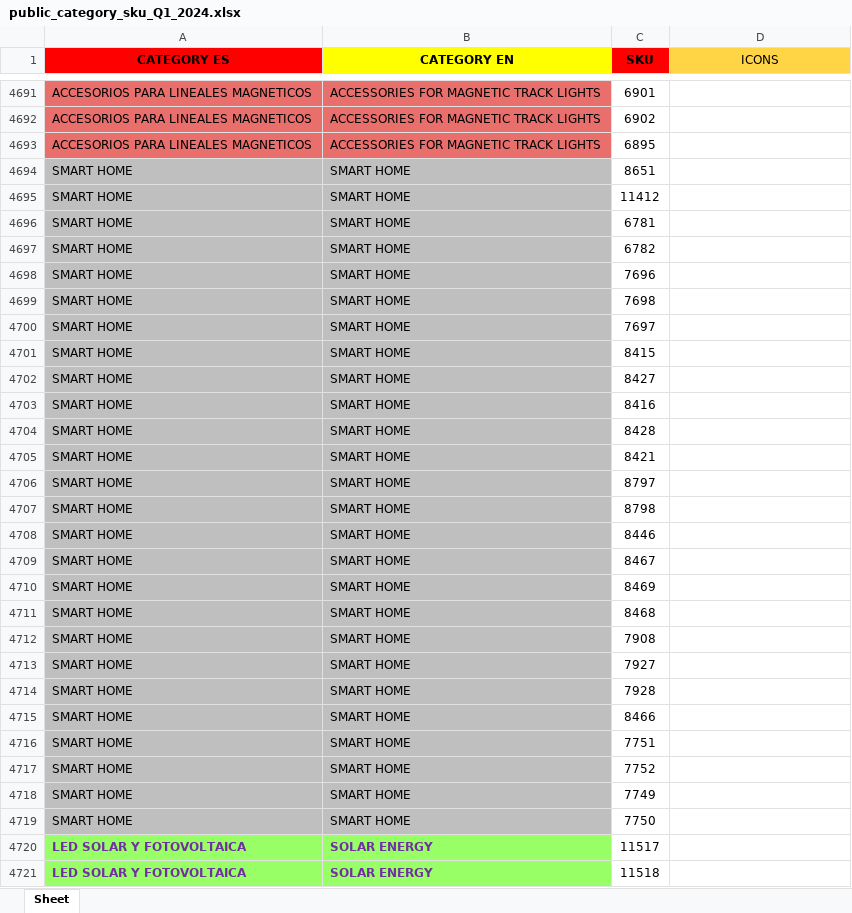
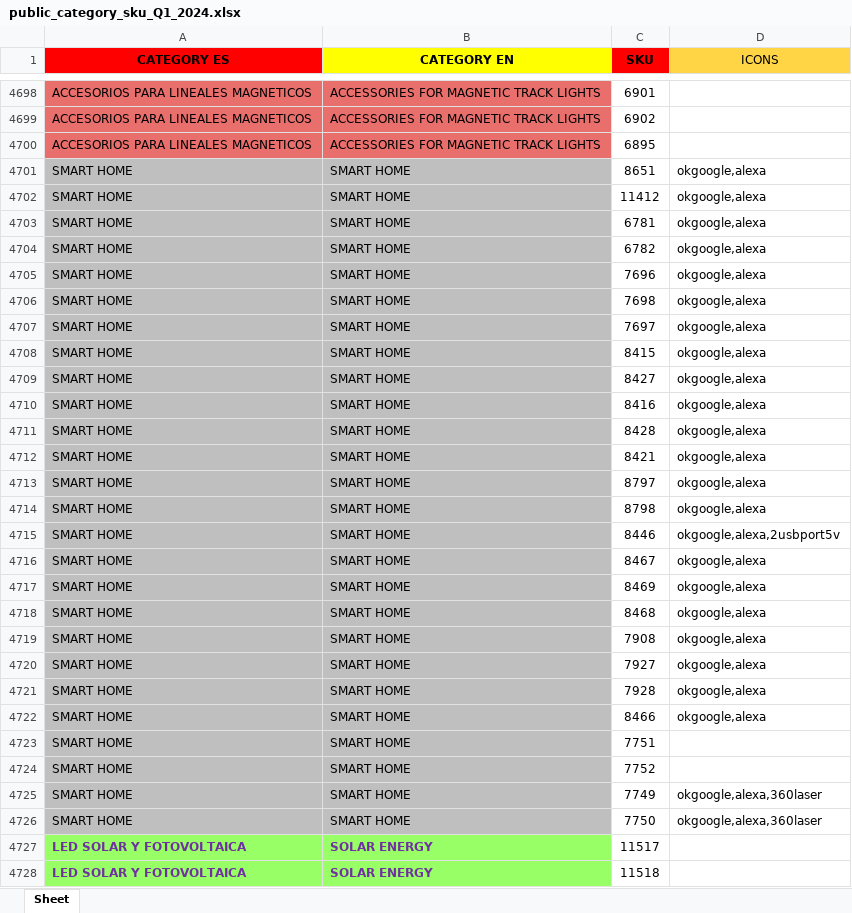
Before and after one commit to djxmeel/optima-scrapper, an Excel workbook: data/common/excel/public_category_sku_Q1_2024.xlsx, sheet Sheet, drawn as a sheet; only a part is shown, gaps mark what is left out; values as stored, in another font and other column widths than the file's, no borders; addresses are those after the commit; the diff covers the shown part only; the diff names each change by its address in the sheet, - before the commit and + after, or states it on an @@ line.

```diff
--- a/data/common/excel/public_category_sku_Q1_2024.xlsx (sheet Sheet)
+++ b/data/common/excel/public_category_sku_Q1_2024.xlsx (sheet Sheet)
-D4701:D4714 (ICONS): (empty)
+D4701:D4714 (ICONS): okgoogle,alexa
-D4715 (ICONS): (empty)
+D4715 (ICONS): okgoogle,alexa,2usbport5v
-D4716:D4722 (ICONS): (empty)
+D4716:D4722 (ICONS): okgoogle,alexa
-D4725:D4726 (ICONS): (empty)
+D4725:D4726 (ICONS): okgoogle,alexa,360laser
```
Also changed, not shown: 7 added rows, 68 edited cells and cell formats elsewhere in this sheet, 1 other file.
